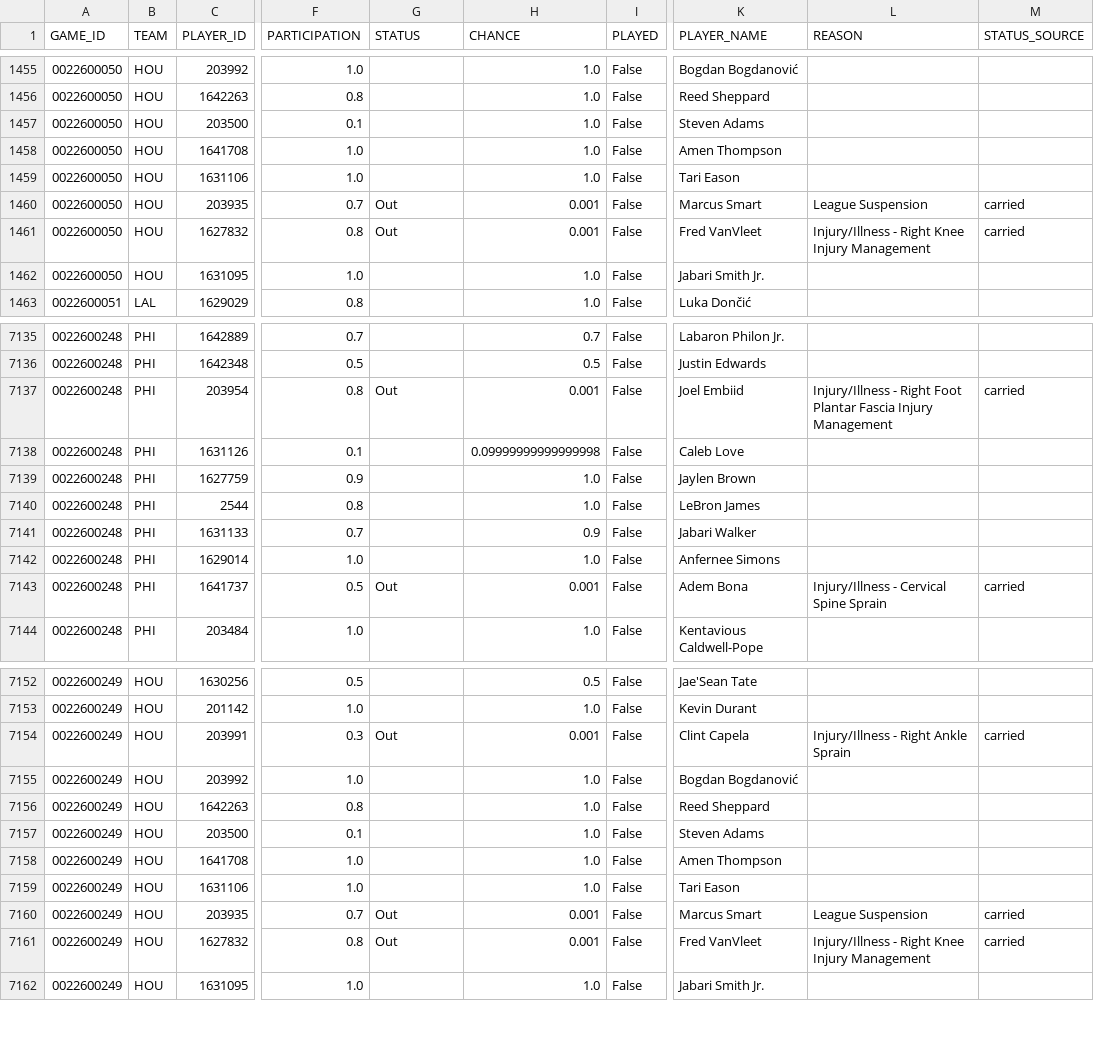
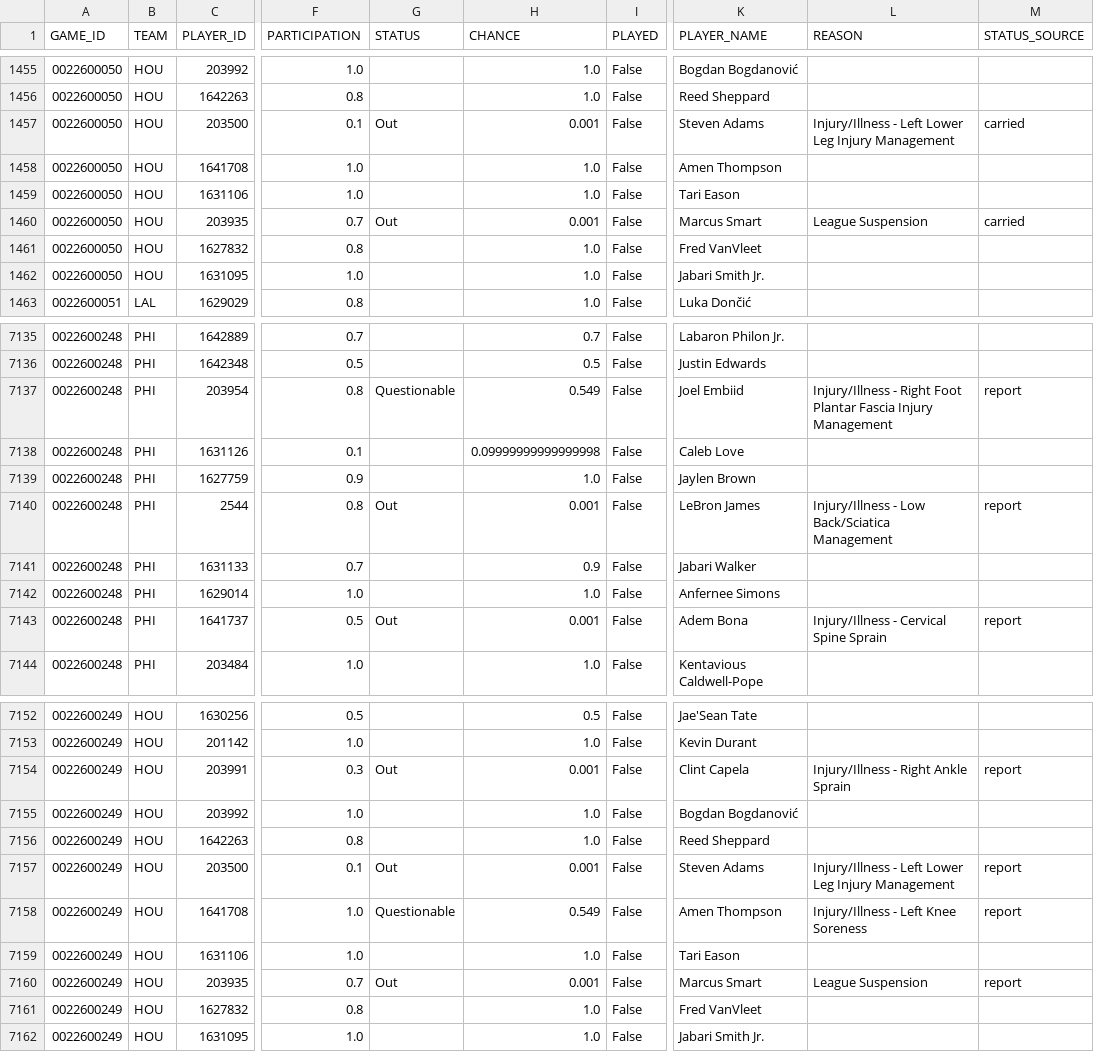
Before and after one commit to tsetan13821/NBAAnalyticsProject, a CSV file: data/processed/game_players.csv, drawn as a sheet; only a part is shown, gaps mark what is left out; the diff covers the shown part only; the diff names each change by its address in the sheet, - before the commit and + after, or states it on an @@ line.

Commit message:
data: refresh game predictions [skip ci]

```diff
--- a/data/processed/game_players.csv
+++ b/data/processed/game_players.csv
-G1457 (STATUS): (empty)
+G1457 (STATUS): Out
-H1457 (CHANCE): 1.0
+H1457 (CHANCE): 0.001
-L1457 (REASON): (empty)
+L1457 (REASON): Injury/Illness - Left Lower Leg Injury Management
-M1457 (STATUS_SOURCE): (empty)
+M1457 (STATUS_SOURCE): carried
-G1461 (STATUS): Out
+G1461 (STATUS): (empty)
-H1461 (CHANCE): 0.001
+H1461 (CHANCE): 1.0
-L1461 (REASON): Injury/Illness - Right Knee Injury Management
+L1461 (REASON): (empty)
-M1461 (STATUS_SOURCE): carried
+M1461 (STATUS_SOURCE): (empty)
-G7137 (STATUS): Out
+G7137 (STATUS): Questionable
-H7137 (CHANCE): 0.001
+H7137 (CHANCE): 0.549
-M7137 (STATUS_SOURCE): carried
+M7137 (STATUS_SOURCE): report
-G7140 (STATUS): (empty)
+G7140 (STATUS): Out
-H7140 (CHANCE): 1.0
+H7140 (CHANCE): 0.001
-L7140 (REASON): (empty)
+L7140 (REASON): Injury/Illness - Low Back/Sciatica Management
-M7140 (STATUS_SOURCE): (empty)
+M7140 (STATUS_SOURCE): report
-M7143 (STATUS_SOURCE): carried
+M7143 (STATUS_SOURCE): report
-M7154 (STATUS_SOURCE): carried
+M7154 (STATUS_SOURCE): report
-G7157 (STATUS): (empty)
+G7157 (STATUS): Out
-H7157 (CHANCE): 1.0
+H7157 (CHANCE): 0.001
-L7157 (REASON): (empty)
+L7157 (REASON): Injury/Illness - Left Lower Leg Injury Management
-M7157:M7158 (STATUS_SOURCE): (empty)
+M7157:M7158 (STATUS_SOURCE): report
-G7158 (STATUS): (empty)
+G7158 (STATUS): Questionable
-H7158 (CHANCE): 1.0
+H7158 (CHANCE): 0.549
-L7158 (REASON): (empty)
+L7158 (REASON): Injury/Illness - Left Knee Soreness
-M7160 (STATUS_SOURCE): carried
+M7160 (STATUS_SOURCE): report
-G7161 (STATUS): Out
+G7161 (STATUS): (empty)
-H7161 (CHANCE): 0.001
+H7161 (CHANCE): 1.0
-L7161 (REASON): Injury/Illness - Right Knee Injury Management
+L7161 (REASON): (empty)
-M7161 (STATUS_SOURCE): carried
+M7161 (STATUS_SOURCE): (empty)
```
Also changed, not shown: 86 edited cells elsewhere in this file, data/processed/game_predictions.csv, 1 other file.
